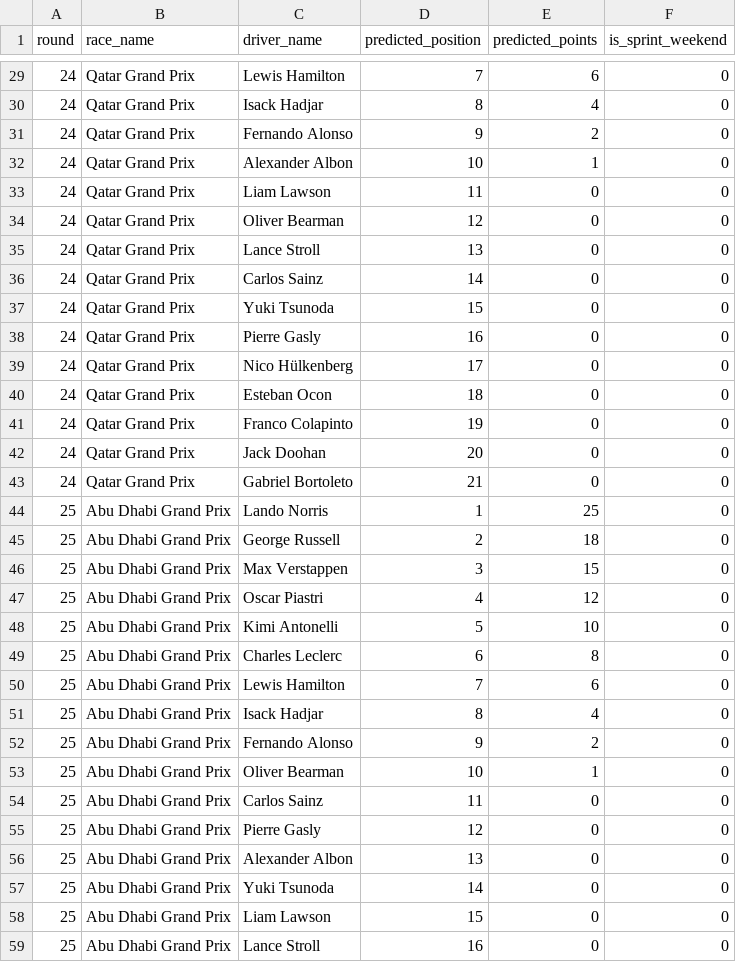
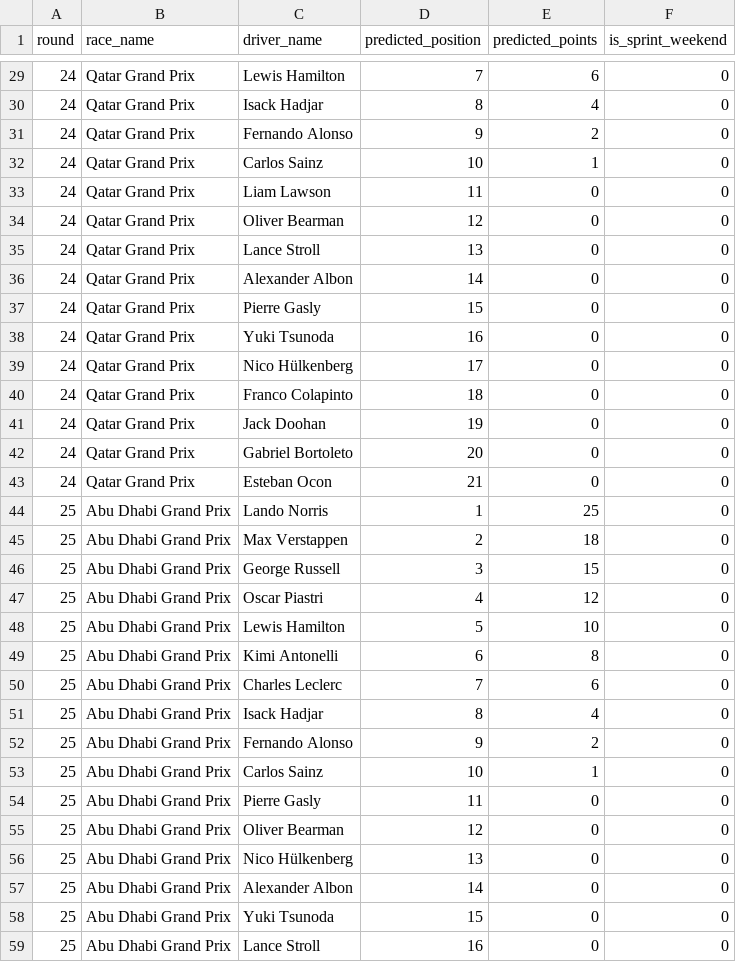
Before and after one commit to nathantkn/f1-2025-driver-championship-predictor, a CSV file: remaining_races_predictions.csv, drawn as a sheet; only a part is shown, gaps mark what is left out; the diff covers the shown part only.

```diff
--- a/remaining_races_predictions.csv
+++ b/remaining_races_predictions.csv
@@ -31,3 +31,3 @@ round,race_name,driver_name,predicted_position,predicted_points,is_sprint_weeken
 24,Qatar Grand Prix,Fernando Alonso,9,2,0
-24,Qatar Grand Prix,Alexander Albon,10,1,0
+24,Qatar Grand Prix,Carlos Sainz,10,1,0
 24,Qatar Grand Prix,Liam Lawson,11,0,0
@@ -35,25 +35,25 @@ round,race_name,driver_name,predicted_position,predicted_points,is_sprint_weeken
 24,Qatar Grand Prix,Lance Stroll,13,0,0
-24,Qatar Grand Prix,Carlos Sainz,14,0,0
-24,Qatar Grand Prix,Yuki Tsunoda,15,0,0
-24,Qatar Grand Prix,Pierre Gasly,16,0,0
+24,Qatar Grand Prix,Alexander Albon,14,0,0
+24,Qatar Grand Prix,Pierre Gasly,15,0,0
+24,Qatar Grand Prix,Yuki Tsunoda,16,0,0
 24,Qatar Grand Prix,Nico Hülkenberg,17,0,0
-24,Qatar Grand Prix,Esteban Ocon,18,0,0
-24,Qatar Grand Prix,Franco Colapinto,19,0,0
-24,Qatar Grand Prix,Jack Doohan,20,0,0
-24,Qatar Grand Prix,Gabriel Bortoleto,21,0,0
+24,Qatar Grand Prix,Franco Colapinto,18,0,0
+24,Qatar Grand Prix,Jack Doohan,19,0,0
+24,Qatar Grand Prix,Gabriel Bortoleto,20,0,0
+24,Qatar Grand Prix,Esteban Ocon,21,0,0
 25,Abu Dhabi Grand Prix,Lando Norris,1,25,0
-25,Abu Dhabi Grand Prix,George Russell,2,18,0
-25,Abu Dhabi Grand Prix,Max Verstappen,3,15,0
+25,Abu Dhabi Grand Prix,Max Verstappen,2,18,0
+25,Abu Dhabi Grand Prix,George Russell,3,15,0
 25,Abu Dhabi Grand Prix,Oscar Piastri,4,12,0
-25,Abu Dhabi Grand Prix,Kimi Antonelli,5,10,0
-25,Abu Dhabi Grand Prix,Charles Leclerc,6,8,0
-25,Abu Dhabi Grand Prix,Lewis Hamilton,7,6,0
+25,Abu Dhabi Grand Prix,Lewis Hamilton,5,10,0
+25,Abu Dhabi Grand Prix,Kimi Antonelli,6,8,0
+25,Abu Dhabi Grand Prix,Charles Leclerc,7,6,0
 25,Abu Dhabi Grand Prix,Isack Hadjar,8,4,0
 25,Abu Dhabi Grand Prix,Fernando Alonso,9,2,0
-25,Abu Dhabi Grand Prix,Oliver Bearman,10,1,0
-25,Abu Dhabi Grand Prix,Carlos Sainz,11,0,0
-25,Abu Dhabi Grand Prix,Pierre Gasly,12,0,0
-25,Abu Dhabi Grand Prix,Alexander Albon,13,0,0
-25,Abu Dhabi Grand Prix,Yuki Tsunoda,14,0,0
-25,Abu Dhabi Grand Prix,Liam Lawson,15,0,0
+25,Abu Dhabi Grand Prix,Carlos Sainz,10,1,0
+25,Abu Dhabi Grand Prix,Pierre Gasly,11,0,0
+25,Abu Dhabi Grand Prix,Oliver Bearman,12,0,0
+25,Abu Dhabi Grand Prix,Nico Hülkenberg,13,0,0
+25,Abu Dhabi Grand Prix,Alexander Albon,14,0,0
+25,Abu Dhabi Grand Prix,Yuki Tsunoda,15,0,0
 25,Abu Dhabi Grand Prix,Lance Stroll,16,0,0
```
Also changed, not shown: 21 edited cells elsewhere in this file, 2025_championship_projection.csv, data-cleaned/remaining_races.csv, 5 other files.
